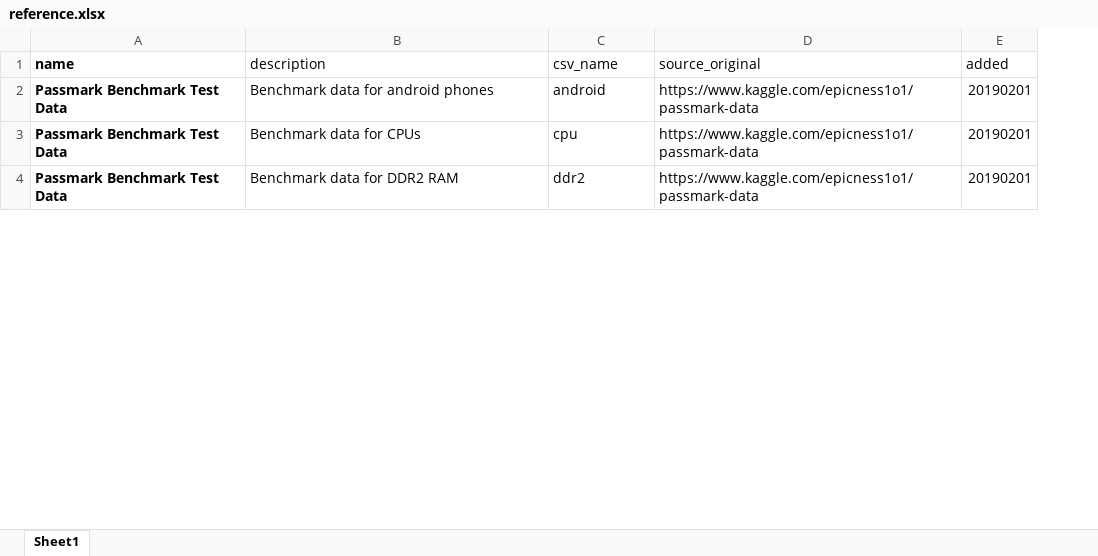
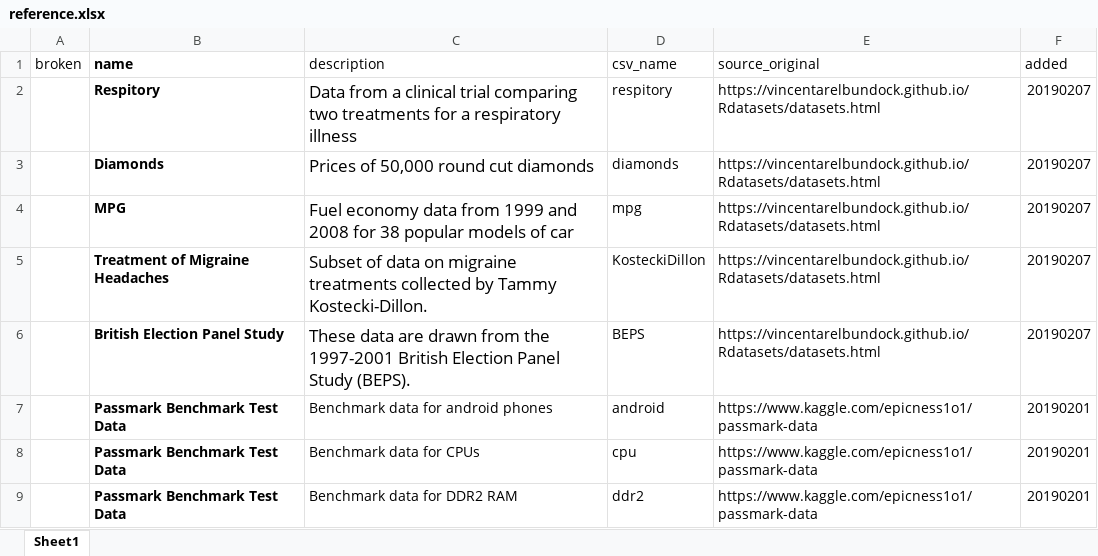
Before and after one commit to danielc92/kaggle-csv-data, an Excel workbook: reference.xlsx, sheet Sheet1, drawn as a sheet; only a part is shown; values as stored, in another font and other column widths than the file's, no borders; addresses are those after the commit; the diff names each change by its address in the sheet, - before the commit and + after, or states it on an @@ line.

Commit message:
Added some R datasets

```diff
--- a/reference.xlsx (sheet Sheet1)
+++ b/reference.xlsx (sheet Sheet1)
+column A (broken), empty
+row 2:  | Respitory | Data from a clinical trial comparing two treatments for a respiratory illness | respitory | https://vincentarelbundock.github.io/Rdatasets/datasets.html | 20190207
+row 3:  | Diamonds | Prices of 50,000 round cut diamonds | diamonds | https://vincentarelbundock.github.io/Rdatasets/datasets.html | 20190207
+row 4:  | MPG | Fuel economy data from 1999 and 2008 for 38 popular models of car | mpg | https://vincentarelbundock.github.io/Rdatasets/datasets.html | 20190207
+row 5:  | Treatment of Migraine Headaches | Subset of data on migraine treatments collected by Tammy Kostecki-Dillon. | KosteckiDillon | https://vincentarelbundock.github.io/Rdatasets/datasets.html | 20190207
+row 6:  | British Election Panel Study | These data are drawn from the 1997-2001 British Election Panel Study (BEPS). | BEPS | https://vincentarelbundock.github.io/Rdatasets/datasets.html | 20190207
```
Also changed, not shown: 5 other files.
